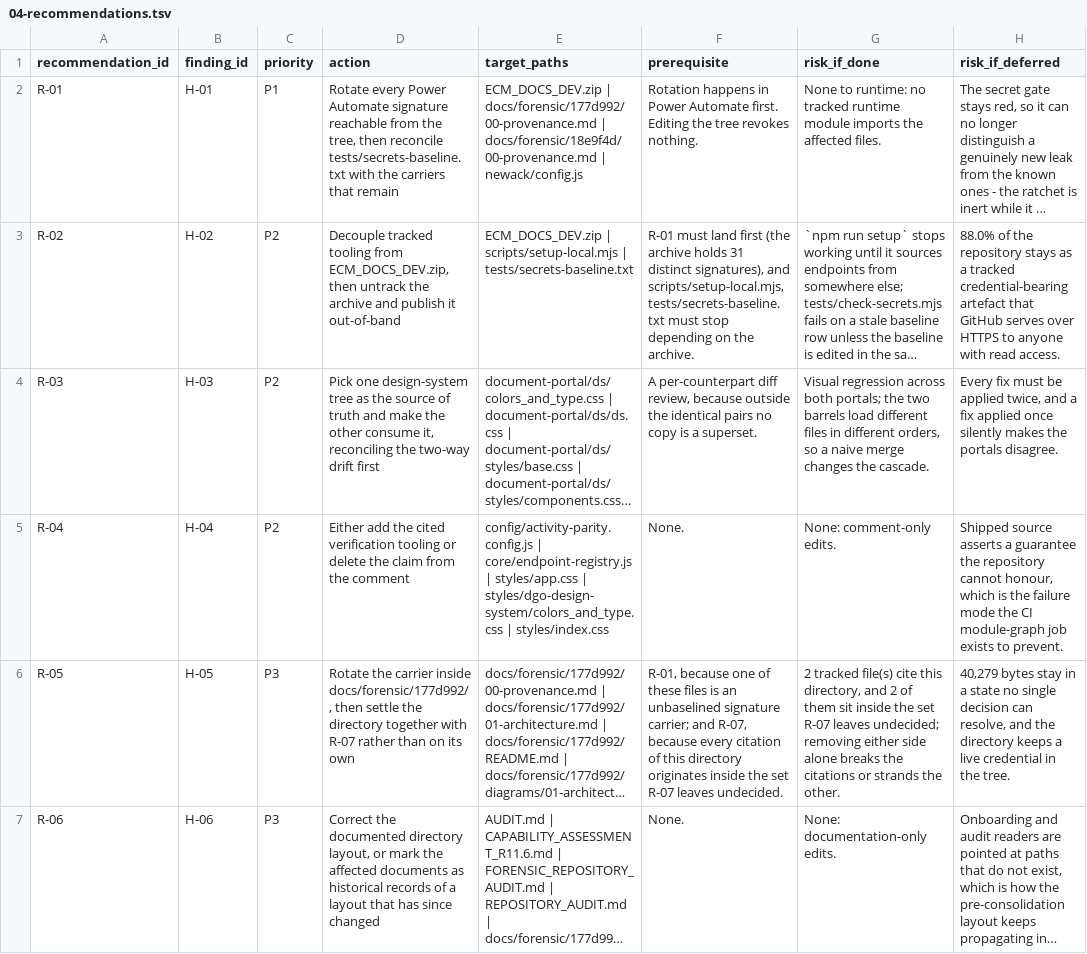
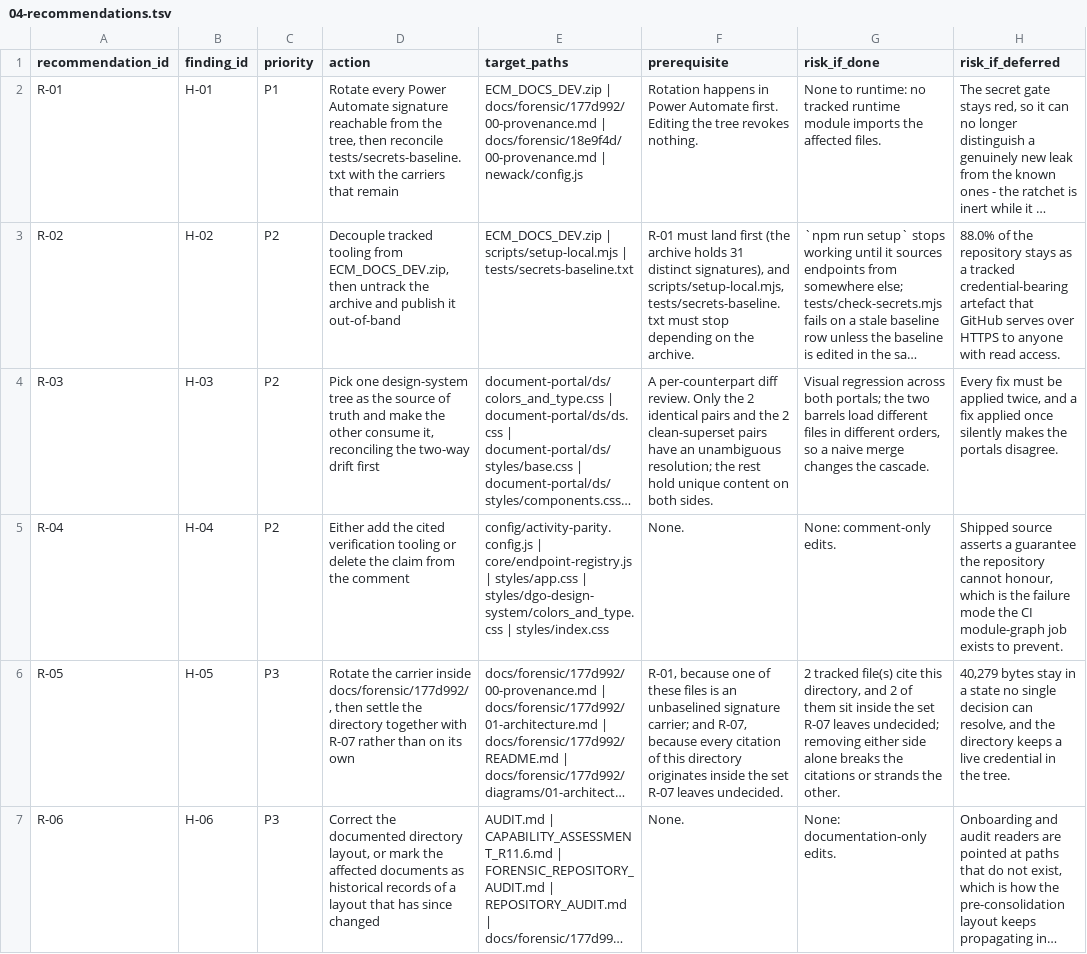
Before and after one commit to dgoeaa/ECM_DOCS_DEV, a TSV file: docs/repository-hygiene/c2d78ba2ea23/04-recommendations.tsv, drawn as a sheet; only a part is shown; long unchanged cells end in …; the diff covers the shown part only; the diff names each change by its address in the sheet, - before the commit and + after, or states it on an @@ line.

```diff
--- a/docs/repository-hygiene/c2d78ba2ea23/04-recommendations.tsv
+++ b/docs/repository-hygiene/c2d78ba2ea23/04-recommendations.tsv
-F4 (prerequisite): …per-counterpart diff review, because outside the identical pairs no copy is a superset.
+F4 (prerequisite): …per-counterpart diff review. Only the 2 identical pairs and the 2 clean-superset pairs have an unambiguous resolution; the rest hold unique content on both sides.
```
Also changed, not shown: 2 edited cells elsewhere in this file, docs/repository-hygiene/c2d78ba2ea23/04-file-dispositions.tsv, docs/repository-hygiene/c2d78ba2ea23/04-findings.tsv, 3 other files.
